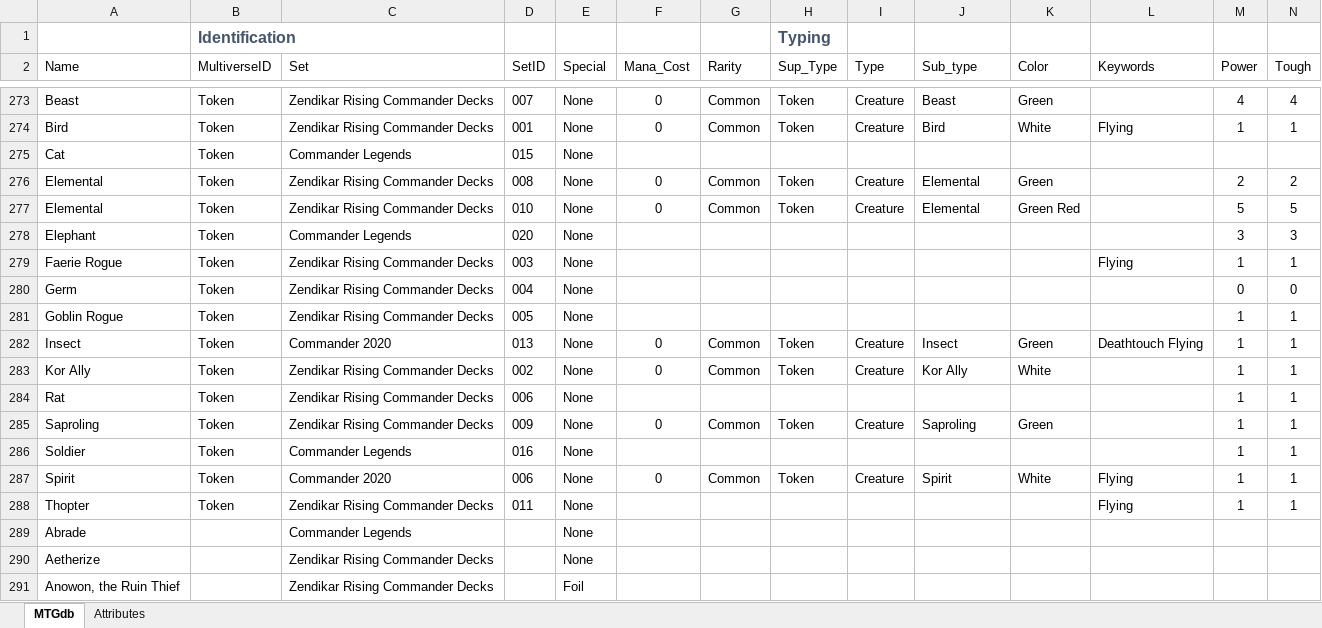
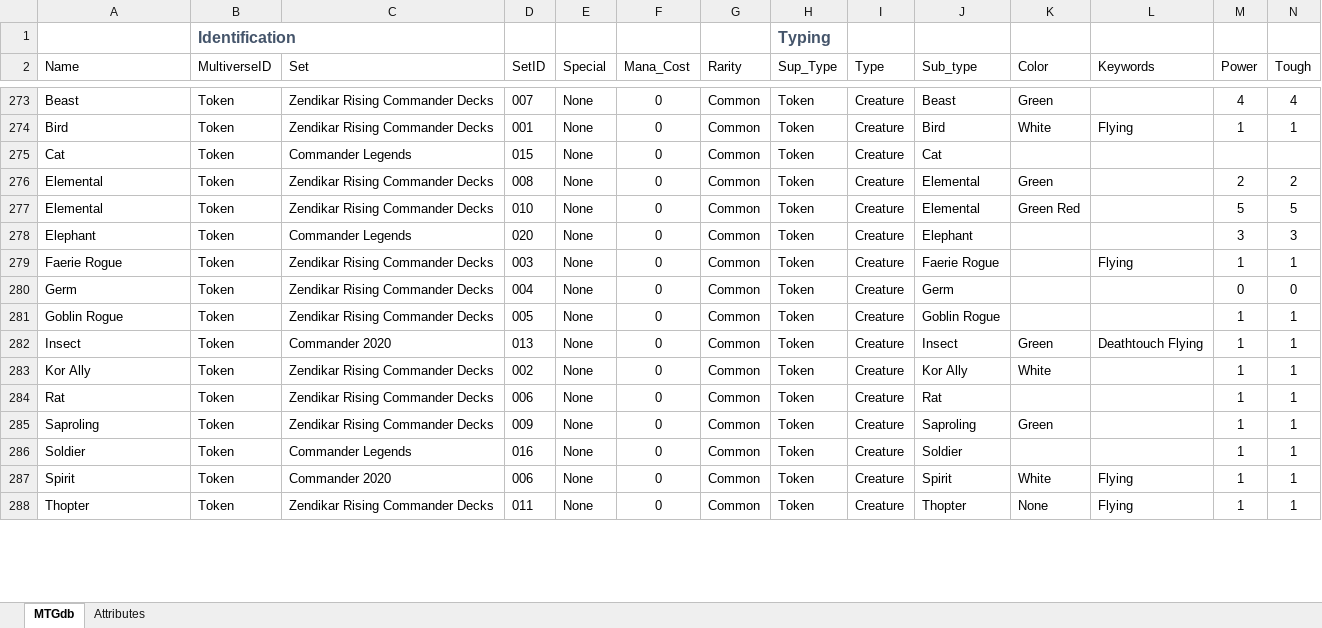
Before and after one commit to DustinWPernell/AppStateCapstone, an Excel workbook: content/MTGdb.xlsm, sheet MTGdb, drawn as a sheet; only a part is shown, gaps mark what is left out; values as stored, in another font and other column widths than the file's, no borders; conditional formats and table styles not drawn; removed rows and columns are numbered as before the commit, all else as after; rows hold the shown columns only; the diff covers the shown part only; the diff names each change by its address in the sheet, - before the commit and + after, or states it on an @@ line.

```diff
--- a/content/MTGdb.xlsm (sheet MTGdb)
+++ b/content/MTGdb.xlsm (sheet MTGdb)
-F275 (Mana_Cost): (empty)
+F275 (Mana_Cost): 0
-G275 (Rarity): (empty)
+G275 (Rarity): Common
-H275 (Sup_Type): (empty)
+H275 (Sup_Type): Token
-I275 (Type): (empty)
+I275 (Type): Creature
-J275 (Sub_type): (empty)
+J275 (Sub_type): Cat
-F278:F281 (Mana_Cost): (empty)
+F278:F281 (Mana_Cost): 0
-G278:G281 (Rarity): (empty)
+G278:G281 (Rarity): Common
-H278:H281 (Sup_Type): (empty)
+H278:H281 (Sup_Type): Token
-I278:I281 (Type): (empty)
+I278:I281 (Type): Creature
-J278 (Sub_type): (empty)
+J278 (Sub_type): Elephant
-J279 (Sub_type): (empty)
+J279 (Sub_type): Faerie Rogue
-J280 (Sub_type): (empty)
+J280 (Sub_type): Germ
-J281 (Sub_type): (empty)
+J281 (Sub_type): Goblin Rogue
-F284 (Mana_Cost): (empty)
+F284 (Mana_Cost): 0
-G284 (Rarity): (empty)
+G284 (Rarity): Common
-H284 (Sup_Type): (empty)
+H284 (Sup_Type): Token
-I284 (Type): (empty)
+I284 (Type): Creature
-J284 (Sub_type): (empty)
+J284 (Sub_type): Rat
-F286 (Mana_Cost): (empty)
+F286 (Mana_Cost): 0
-G286 (Rarity): (empty)
+G286 (Rarity): Common
-H286 (Sup_Type): (empty)
+H286 (Sup_Type): Token
-I286 (Type): (empty)
+I286 (Type): Creature
-J286 (Sub_type): (empty)
+J286 (Sub_type): Soldier
-F288 (Mana_Cost): (empty)
+F288 (Mana_Cost): 0
-G288 (Rarity): (empty)
+G288 (Rarity): Common
-H288 (Sup_Type): (empty)
+H288 (Sup_Type): Token
-I288 (Type): (empty)
+I288 (Type): Creature
-J288 (Sub_type): (empty)
+J288 (Sub_type): Thopter
-K288 (Color): (empty)
+K288 (Color): None
-row 289: Abrade |  | Commander Legends |  | None
-row 290: Aetherize |  | Zendikar Rising Commander Decks |  | None
-row 291: Anowon, the Ruin Thief |  | Zendikar Rising Commander Decks |  | Foil
```
Also changed, not shown: 4 added rows and 1 removed row elsewhere in this sheet, sheet Attributes, 12 other files.
